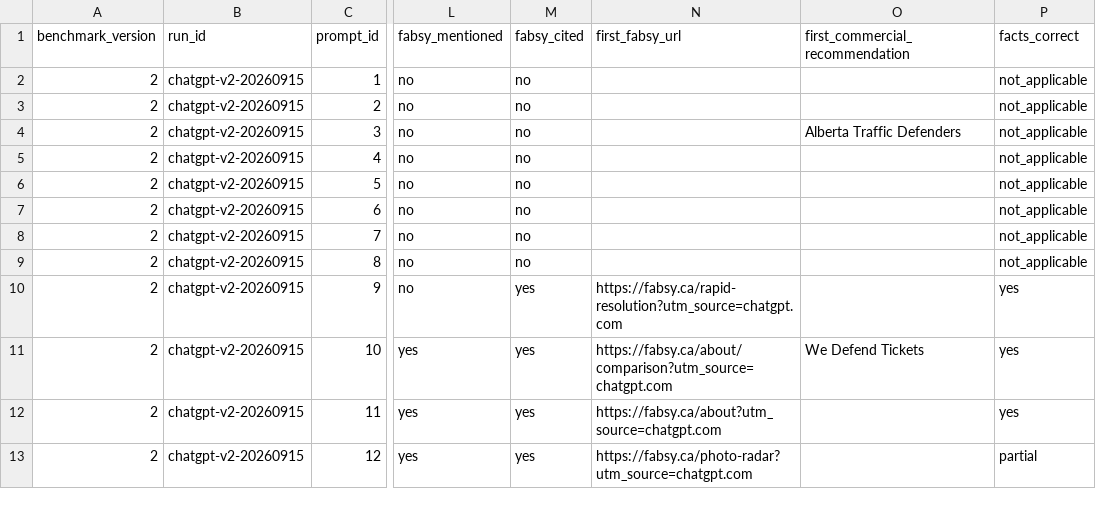
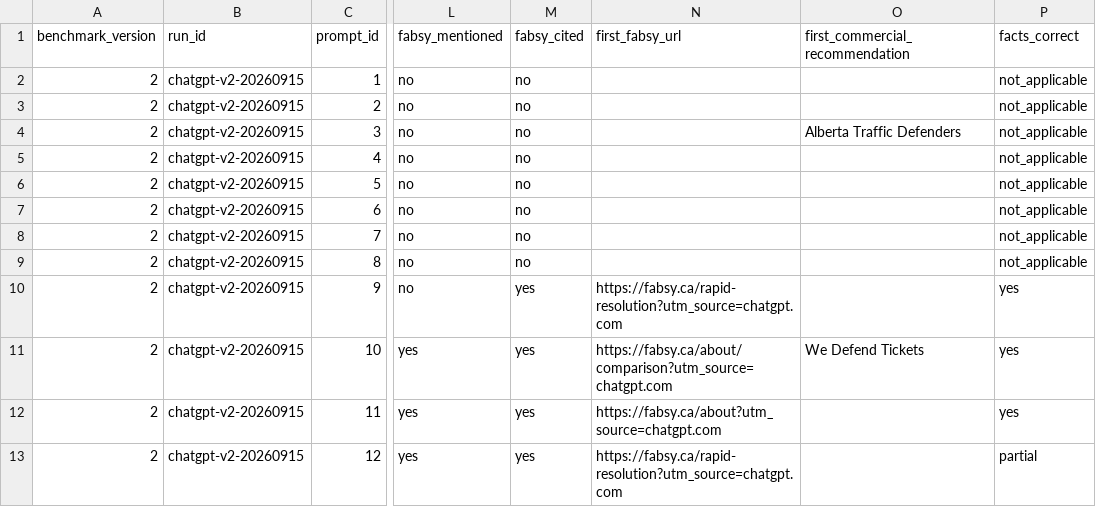
Before and after one commit to bmbilon/fabsy-7e59f90e, a CSV file: docs/aeo/2026-09-15/benchmark-capture.csv, drawn as a sheet; only a part is shown, gaps mark what is left out; the diff names each change by its address in the sheet, - before the commit and + after, or states it on an @@ line.

Commit message:
Normalize benchmark evidence and preserve first-citation order

```diff
--- a/docs/aeo/2026-09-15/benchmark-capture.csv
+++ b/docs/aeo/2026-09-15/benchmark-capture.csv
-N13 (first_fabsy_url): https://fabsy.ca/photo-radar?utm_source=chatgpt.com
+N13 (first_fabsy_url): https://fabsy.ca/rapid-resolution?utm_source=chatgpt.com
```
Also changed, not shown: 13 other files.
